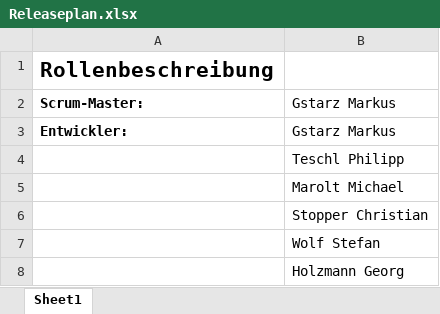
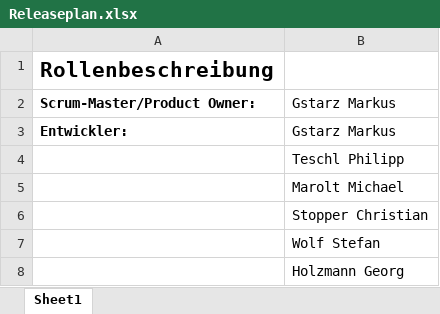
Before and after one commit to MichaelC02/InternetButton, an Excel workbook: swe-iot/docs/it000/Releaseplan.xlsx, sheet Sheet1, drawn as a sheet; only a part is shown; values as stored, in another font and other column widths than the file's, no borders; the diff names each change by its address in the sheet, - before the commit and + after, or states it on an @@ line.

Commit message:
Product Owner ergänzt

```diff
--- a/swe-iot/docs/it000/Releaseplan.xlsx (sheet Sheet1)
+++ b/swe-iot/docs/it000/Releaseplan.xlsx (sheet Sheet1)
-A2: Scrum-Master:
+A2: Scrum-Master/Product Owner:
```
